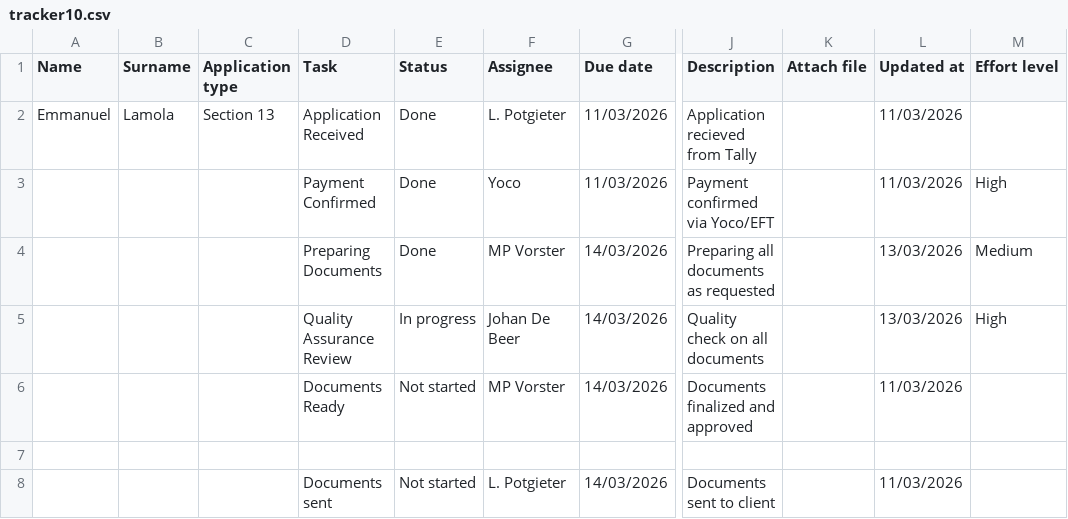
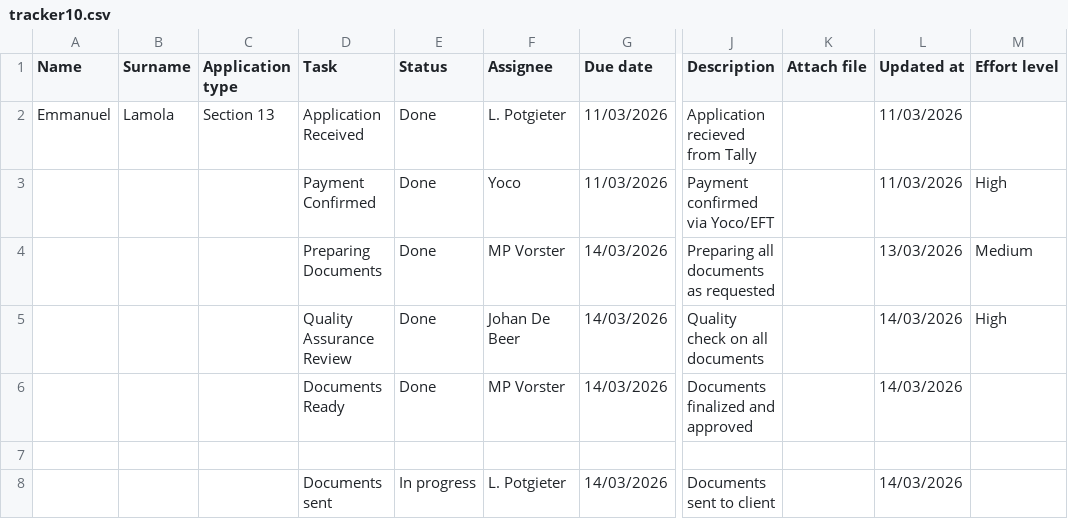
Before and after one commit to johandebeer21/Tracker-Demo, a CSV file: tracker10.csv, drawn as a sheet; only a part is shown, gaps mark what is left out; the diff names each change by its address in the sheet, - before the commit and + after, or states it on an @@ line.

Commit message:
Update tracker10.csv

```diff
--- a/tracker10.csv
+++ b/tracker10.csv
-E5 (Status): In progress
+E5 (Status): Done
-L5 (Updated at): 13/03/2026
+L5 (Updated at): 14/03/2026
-E6 (Status): Not started
+E6 (Status): Done
-L6 (Updated at): 11/03/2026
+L6 (Updated at): 14/03/2026
-E8 (Status): Not started
+E8 (Status): In progress
-L8 (Updated at): 11/03/2026
+L8 (Updated at): 14/03/2026
```
